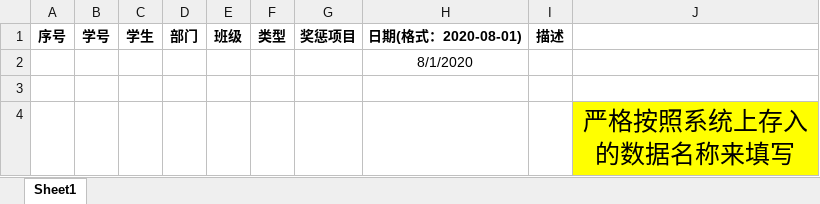
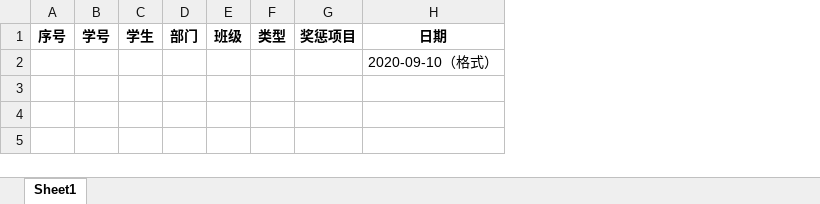
Before and after one commit to WantedSr/smart-school-system, an Excel workbook: end/StuSet/学生奖惩信息导入模板.xlsx, sheet Sheet1, drawn as a sheet; values as stored, in another font and other column widths than the file's, no borders; removed rows and columns are numbered as before the commit, all else as after; the diff names each change by its address in the sheet, - before the commit and + after, or states it on an @@ line.

```diff
--- a/end/StuSet/学生奖惩信息导入模板.xlsx (sheet Sheet1)
+++ b/end/StuSet/学生奖惩信息导入模板.xlsx (sheet Sheet1)
-column H (日期(格式：2020-08-01)), row 2: 8/1/2020
-column I (描述), empty
-column J, empty
+column H (日期), row 2: 2020-09-10（格式）
-row 3: (empty)
-row 4:  |  |  |  |  |  |  |  |  | 严格按照系统上存入的数据名称来填写
```
Also changed, not shown: end/StuSet/学期分班导入模板.xlsx, 10 other files.
